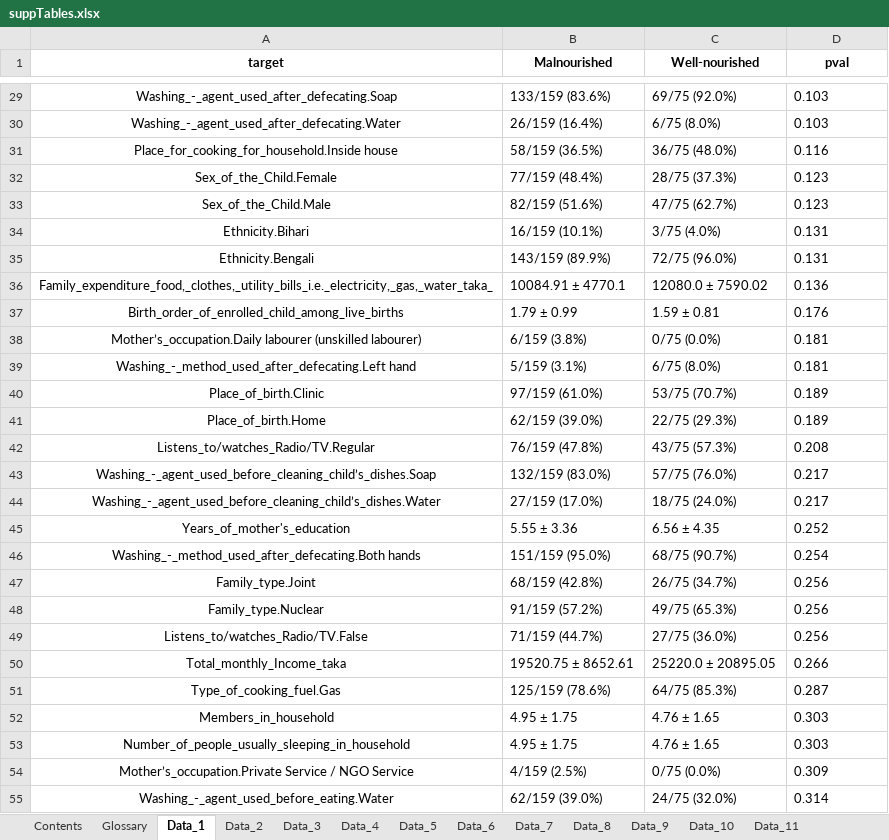
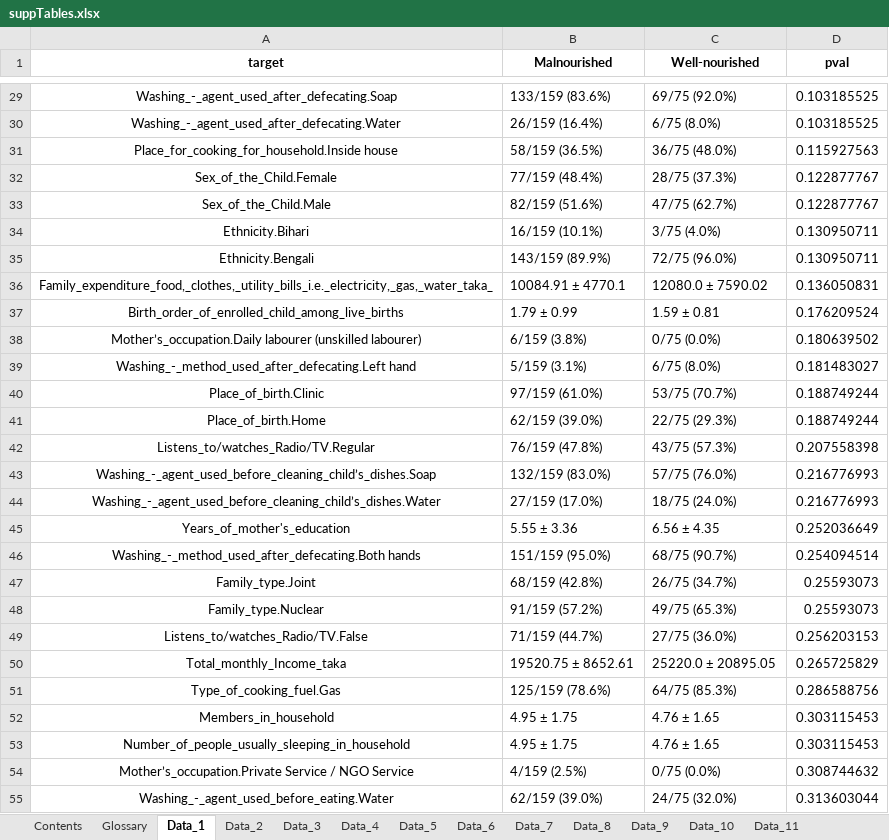
Before and after one commit to theoportlock/m4efad, an Excel workbook: figures/suppTables.xlsx, sheet Data_1, drawn as a sheet; only a part is shown, gaps mark what is left out; values as stored, in another font and other column widths than the file's, no borders; the diff covers the shown part only; the diff names each change by its address in the sheet, - before the commit and + after, or states it on an @@ line.

```diff
--- a/figures/suppTables.xlsx (sheet Data_1)
+++ b/figures/suppTables.xlsx (sheet Data_1)
-D29:D30 (pval): 0.103
+D29:D30 (pval): 0.103185525
-D31 (pval): 0.116
+D31 (pval): 0.115927563
-D32:D33 (pval): 0.123
+D32:D33 (pval): 0.122877767
-D34:D35 (pval): 0.131
+D34:D35 (pval): 0.130950711
-D36 (pval): 0.136
+D36 (pval): 0.136050831
-D37 (pval): 0.176
+D37 (pval): 0.176209524
-D38 (pval): 0.181
+D38 (pval): 0.180639502
-D39 (pval): 0.181
+D39 (pval): 0.181483027
-D40:D41 (pval): 0.189
+D40:D41 (pval): 0.188749244
-D42 (pval): 0.208
+D42 (pval): 0.207558398
-D43:D44 (pval): 0.217
+D43:D44 (pval): 0.216776993
-D45 (pval): 0.252
+D45 (pval): 0.252036649
-D46 (pval): 0.254
+D46 (pval): 0.254094514
-D47:D48 (pval): 0.256
+D47:D48 (pval): 0.25593073
-D49 (pval): 0.256
+D49 (pval): 0.256203153
-D50 (pval): 0.266
+D50 (pval): 0.265725829
-D51 (pval): 0.287
+D51 (pval): 0.286588756
-D52:D53 (pval): 0.303
+D52:D53 (pval): 0.303115453
-D54 (pval): 0.309
+D54 (pval): 0.308744632
-D55 (pval): 0.314
+D55 (pval): 0.313603044
```
Also changed, not shown: 101 edited cells elsewhere in this sheet, sheet Data_2, sheet Data_11, sheet Data_10, sheet Data_3, 4 other files.
